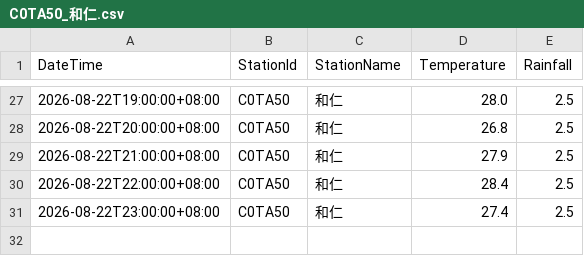
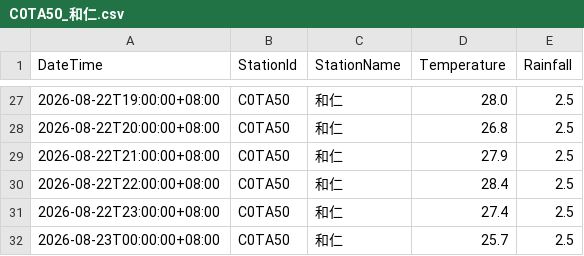
Before and after one commit to be-a-cell/weather-monitor, a CSV file: stations_data/C0TA50_和仁.csv, drawn as a sheet; only a part is shown, gaps mark what is left out; the diff names each change by its address in the sheet, - before the commit and + after, or states it on an @@ line.

```diff
--- a/stations_data/C0TA50_和仁.csv
+++ b/stations_data/C0TA50_和仁.csv
+row 32: 2026-08-23T00:00:00+08:00 | C0TA50 | 和仁 | 25.7 | 2.5
```
Also changed, not shown: stations_data/C0T9D0_和中.csv, stations_data/C0TA40_秀林.csv, 5 other files.
